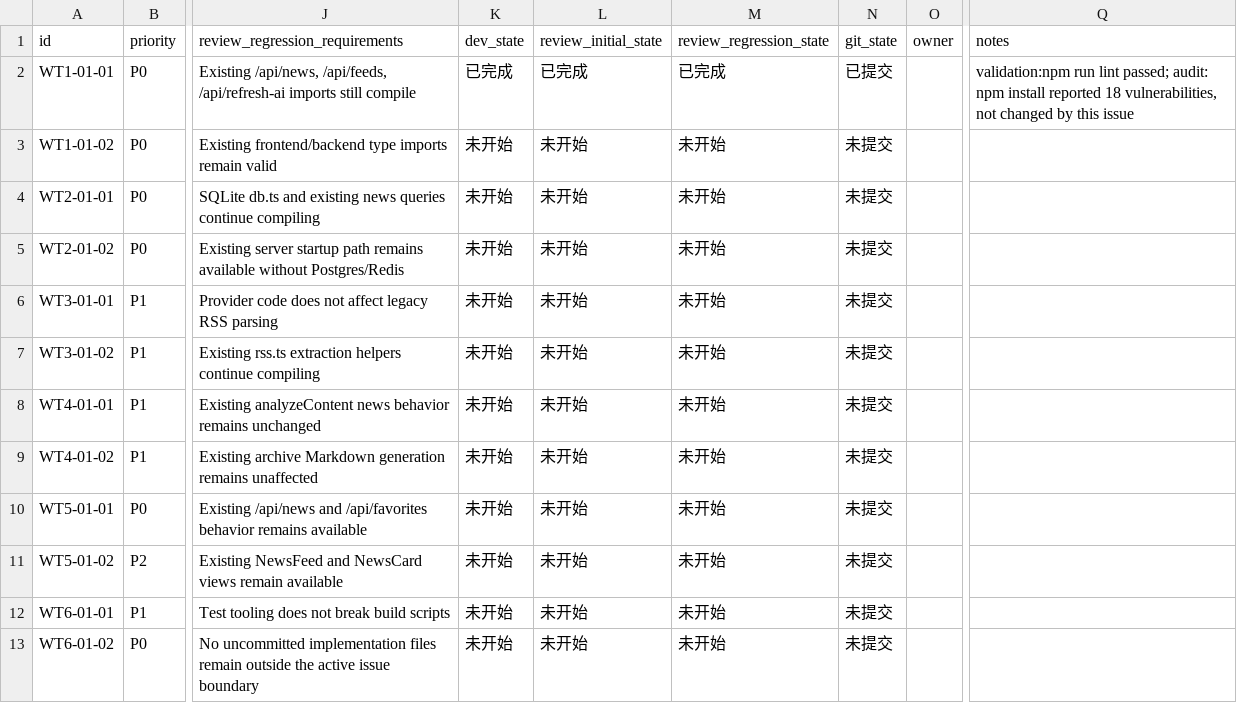
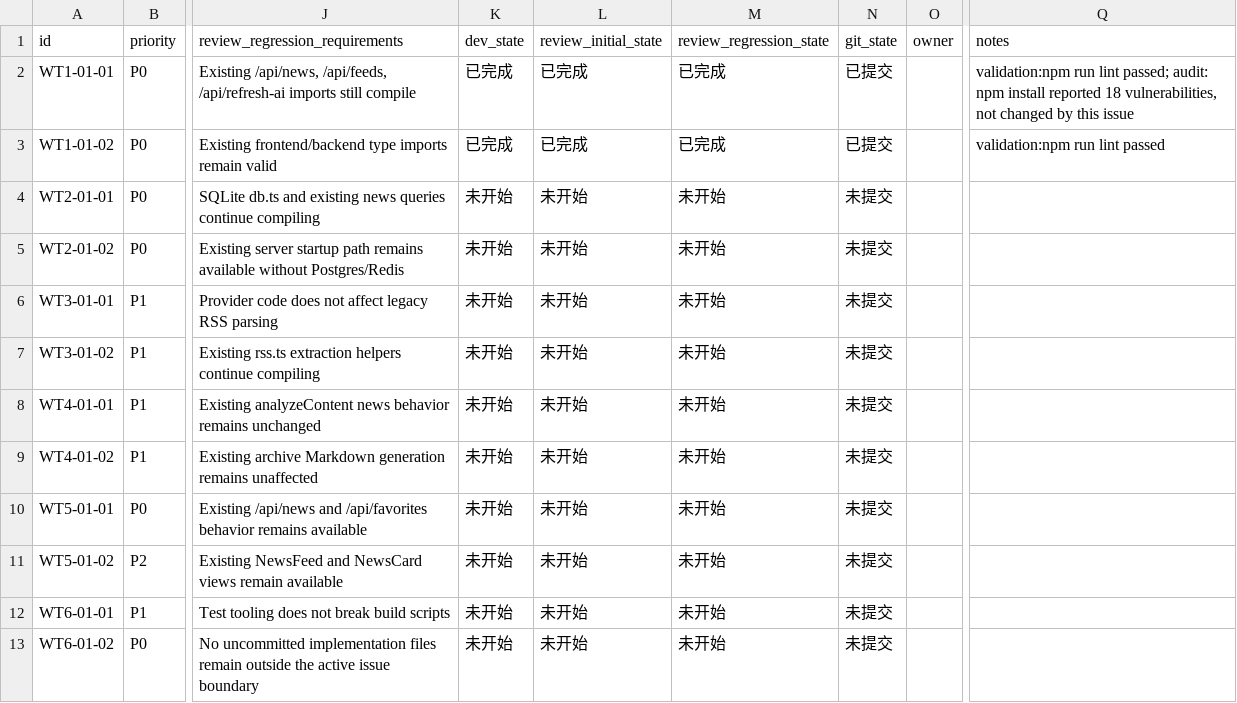
Before and after one commit to hhhx-lab/politistream, a CSV file: issues/20260527100920-upgrade-research-crawler-platform.csv, drawn as a sheet; only a part is shown, gaps mark what is left out; the diff names each change by its address in the sheet, - before the commit and + after, or states it on an @@ line.

```diff
--- a/issues/20260527100920-upgrade-research-crawler-platform.csv
+++ b/issues/20260527100920-upgrade-research-crawler-platform.csv
-K3 (dev_state): 未开始
+K3 (dev_state): 已完成
-L3 (review_initial_state): 未开始
+L3 (review_initial_state): 已完成
-M3 (review_regression_state): 未开始
+M3 (review_regression_state): 已完成
-N3 (git_state): 未提交
+N3 (git_state): 已提交
-Q3 (notes): (empty)
+Q3 (notes): validation:npm run lint passed
```
Also changed, not shown: 4 other files.
